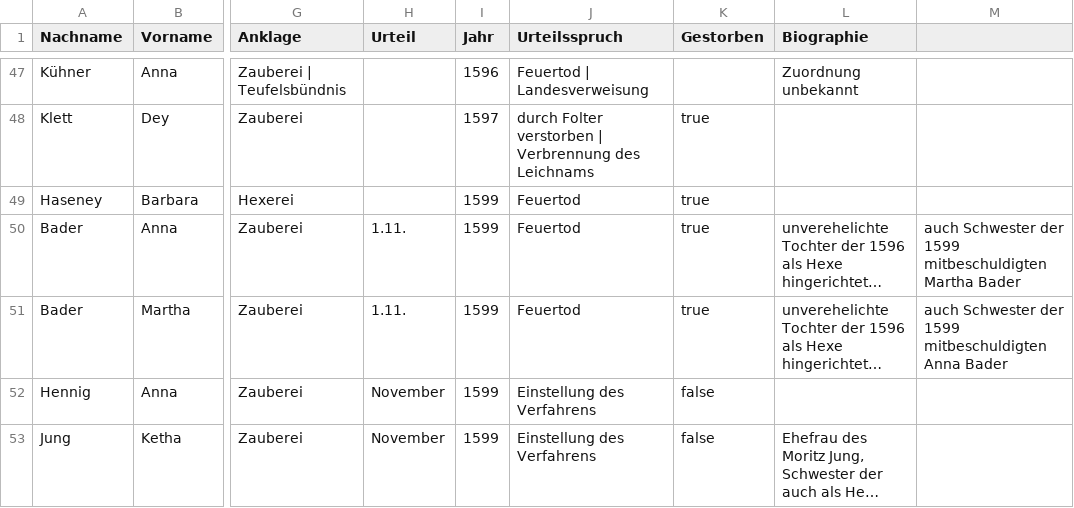
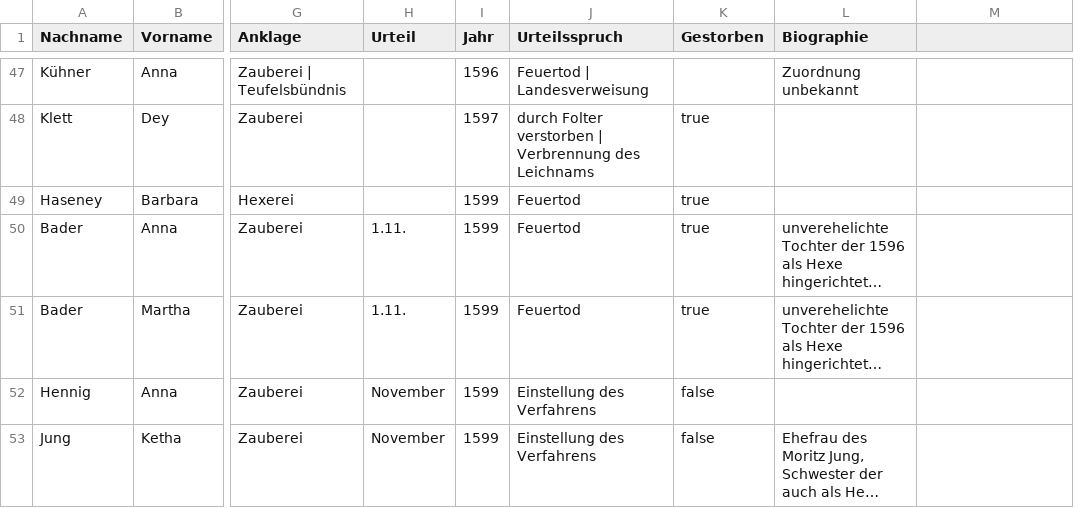
Before and after one commit to Iranox/Hexenverfolgung, a CSV file: data/Hexendaten.csv, drawn as a sheet; only a part is shown, gaps mark what is left out; long unchanged cells end in …; the diff names each change by its address in the sheet, - before the commit and + after, or states it on an @@ line.

```diff
--- a/data/Hexendaten.csv
+++ b/data/Hexendaten.csv
-M50: auch Schwester der 1599 mitbeschuldigten Martha Bader
+M50: (empty)
-M51: auch Schwester der 1599 mitbeschuldigten Anna Bader
+M51: (empty)
```
Also changed, not shown: data/Coordinates.csv, 3 other files.
